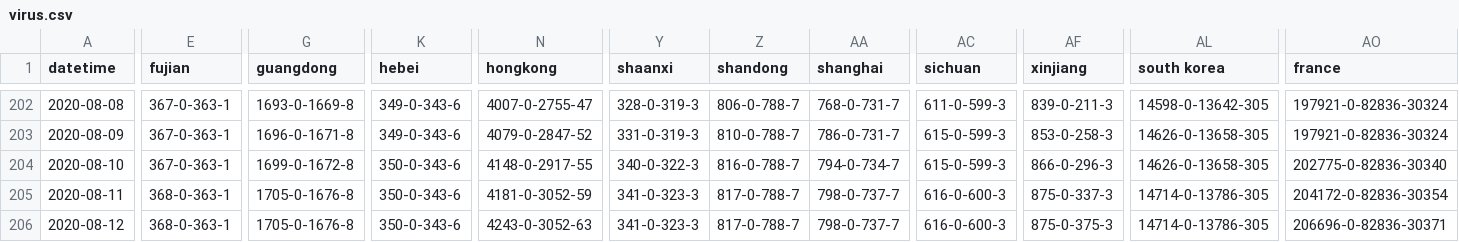
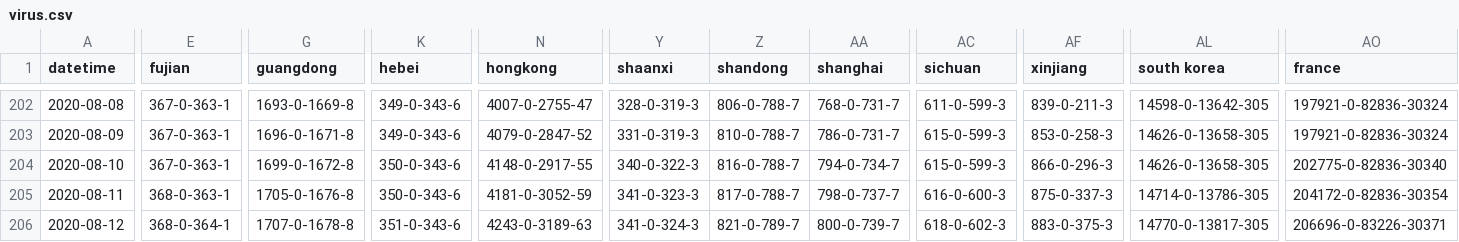
Before and after one commit to odaiwai/2020_SARS2-CoV_COVID19, a CSV file: HGIS_UW_data/virus.csv, drawn as a sheet; only a part is shown, gaps mark what is left out; the diff covers the shown part only; the diff names each change by its address in the sheet, - before the commit and + after, or states it on an @@ line.

Commit message:
Added HGIS data on 2020-08-13 16:05:47

```diff
--- a/HGIS_UW_data/virus.csv
+++ b/HGIS_UW_data/virus.csv
-E206 (fujian): 368-0-363-1
+E206 (fujian): 368-0-364-1
-G206 (guangdong): 1705-0-1676-8
+G206 (guangdong): 1707-0-1678-8
-K206 (hebei): 350-0-343-6
+K206 (hebei): 351-0-343-6
-N206 (hongkong): 4243-0-3052-63
+N206 (hongkong): 4243-0-3189-63
-Y206 (shaanxi): 341-0-323-3
+Y206 (shaanxi): 341-0-324-3
-Z206 (shandong): 817-0-788-7
+Z206 (shandong): 821-0-789-7
-AA206 (shanghai): 798-0-737-7
+AA206 (shanghai): 800-0-739-7
-AC206 (sichuan): 616-0-600-3
+AC206 (sichuan): 618-0-602-3
-AF206 (xinjiang): 875-0-375-3
+AF206 (xinjiang): 883-0-375-3
-AL206 (south korea): 14714-0-13786-305
+AL206 (south korea): 14770-0-13817-305
-AO206 (france): 206696-0-82836-30371
+AO206 (france): 206696-0-83226-30371
```
Also changed, not shown: 92 edited cells elsewhere in this file.
